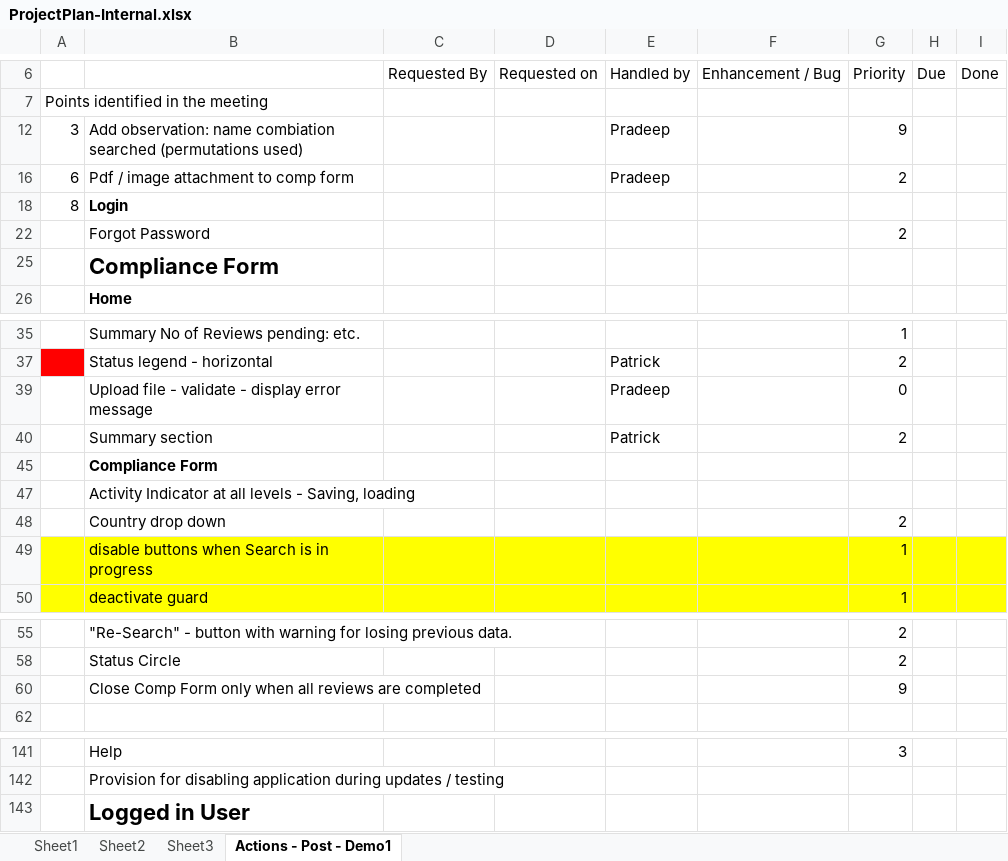
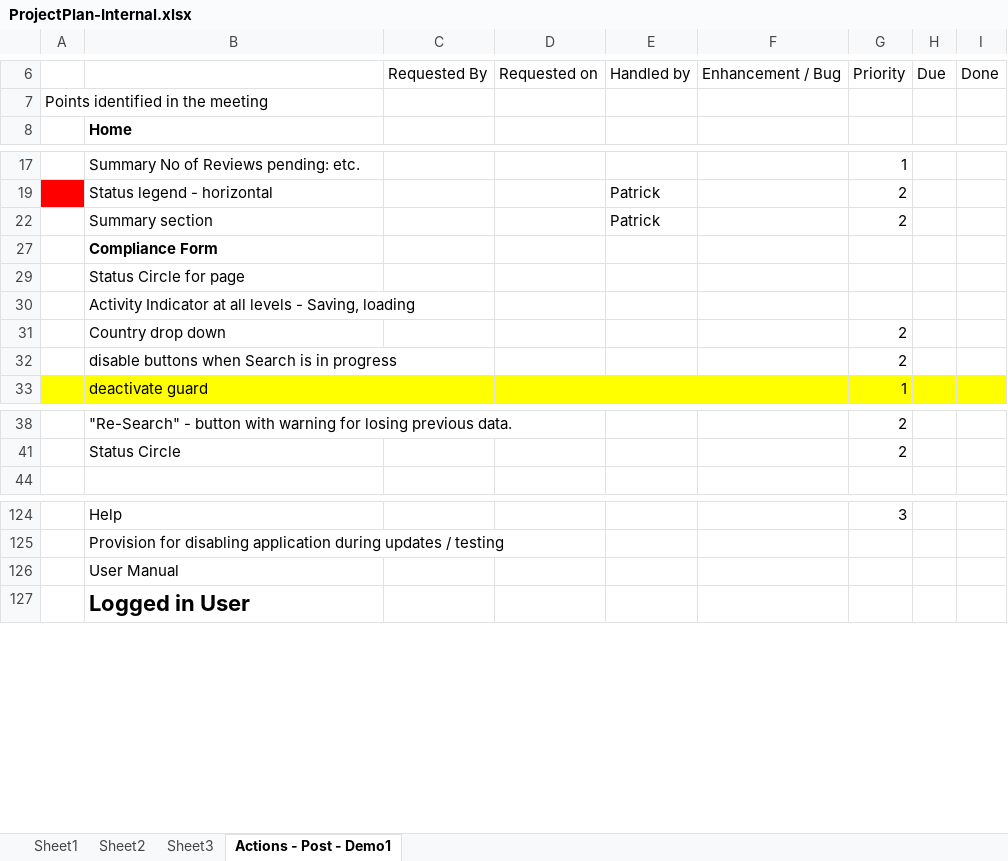
Before and after one commit to patricktaur/icon-ddas, an Excel workbook: Documents/Technical/ProjectPlan-Internal.xlsx, sheet Actions - Post - Demo1, drawn as a sheet; only a part is shown, gaps mark what is left out; values as stored, in another font and other column widths than the file's, no borders; removed rows and columns are numbered as before the commit, all else as after; the diff covers the shown part only; the diff names each change by its address in the sheet, - before the commit and + after, or states it on an @@ line.

```diff
--- a/Documents/Technical/ProjectPlan-Internal.xlsx (sheet Actions - Post - Demo1)
+++ b/Documents/Technical/ProjectPlan-Internal.xlsx (sheet Actions - Post - Demo1)
-row 12: 3 | Add observation: name combiation searched (permutations used) |  |  | Pradeep |  | 9
-row 16: 6 | Pdf / image attachment to comp form |  |  | Pradeep |  | 2
-row 18: 8 | Login
-row 22:  | Forgot Password |  |  |  |  | 2
-row 25:  | Compliance Form
@@ row 39 hidden:  | Upload file - validate - display error message |  |  | Pradeep |  | 0 @@
+row 29:  | Status Circle for page
-A32:I32 fill: #FFFF00
+A32:I32 fill: none
-G32: 1
+G32: 2
-row 60:  | Close Comp Form only when all reviews are completed |  |  |  |  | 9
+row 126:  | User Manual
```
Also changed, not shown: 1 removed row, 2 edited cells and cell formats elsewhere in this sheet, hidden cells, 4 other files.
